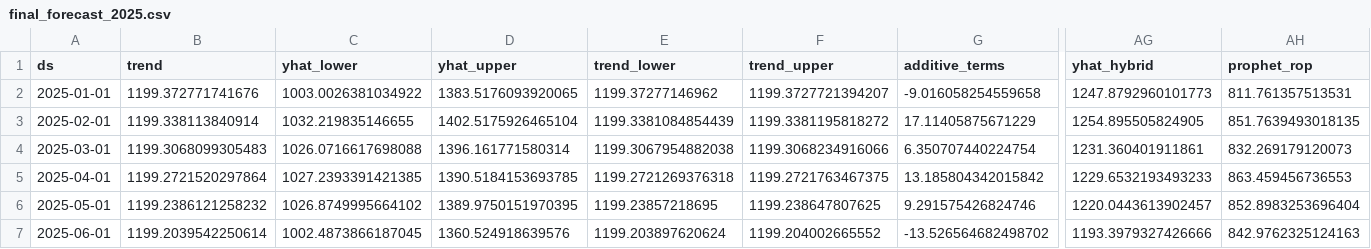
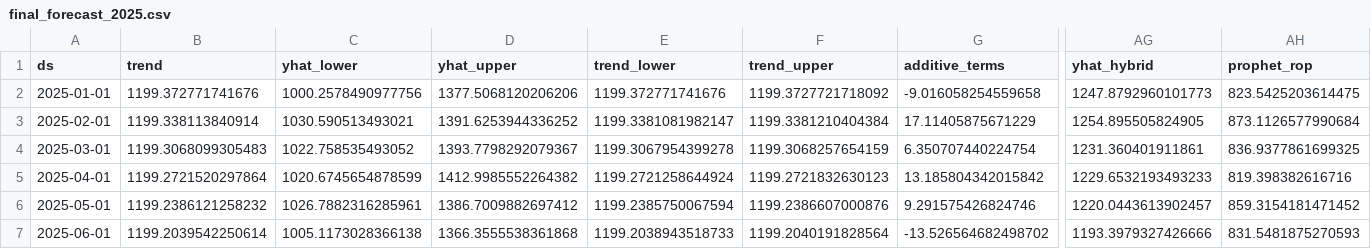
Before and after one commit to ashiqurrahmanshihab/Hybrid_Demand_Forecasting_and-Reorder_Point_Planning_Using_AROPHET, a CSV file: final_forecast_2025.csv, drawn as a sheet; only a part is shown, gaps mark what is left out; the diff covers the shown part only; the diff names each change by its address in the sheet, - before the commit and + after, or states it on an @@ line.

```diff
--- a/final_forecast_2025.csv
+++ b/final_forecast_2025.csv
-C2 (yhat_lower): 1003.0026381034922
+C2 (yhat_lower): 1000.2578490977756
-D2 (yhat_upper): 1383.5176093920065
+D2 (yhat_upper): 1377.5068120206206
-E2 (trend_lower): 1199.37277146962
+E2 (trend_lower): 1199.372771741676
-F2 (trend_upper): 1199.3727721394207
+F2 (trend_upper): 1199.3727721718092
-AH2 (prophet_rop): 811.761357513531
+AH2 (prophet_rop): 823.5425203614475
-C3 (yhat_lower): 1032.219835146655
+C3 (yhat_lower): 1030.590513493021
-D3 (yhat_upper): 1402.5175926465104
+D3 (yhat_upper): 1391.6253944336252
-E3 (trend_lower): 1199.3381084854439
+E3 (trend_lower): 1199.3381081982147
-F3 (trend_upper): 1199.3381195818272
+F3 (trend_upper): 1199.3381210404384
-AH3 (prophet_rop): 851.7639493018135
+AH3 (prophet_rop): 873.1126577990684
-C4 (yhat_lower): 1026.0716617698088
+C4 (yhat_lower): 1022.758535493052
-D4 (yhat_upper): 1396.161771580314
+D4 (yhat_upper): 1393.7798292079367
-E4 (trend_lower): 1199.3067954882038
+E4 (trend_lower): 1199.3067954399278
-F4 (trend_upper): 1199.3068234916066
+F4 (trend_upper): 1199.3068257654159
-AH4 (prophet_rop): 832.269179120073
+AH4 (prophet_rop): 836.9377861699325
-C5 (yhat_lower): 1027.2393391421385
+C5 (yhat_lower): 1020.6745654878599
-D5 (yhat_upper): 1390.5184153693785
+D5 (yhat_upper): 1412.9985552264382
-E5 (trend_lower): 1199.2721269376318
+E5 (trend_lower): 1199.2721258644924
-F5 (trend_upper): 1199.2721763467375
+F5 (trend_upper): 1199.2721832630123
-AH5 (prophet_rop): 863.459456736553
+AH5 (prophet_rop): 819.398382616716
-C6 (yhat_lower): 1026.8749995664102
+C6 (yhat_lower): 1026.7882316285961
-D6 (yhat_upper): 1389.9750151970395
+D6 (yhat_upper): 1386.7009882697412
-E6 (trend_lower): 1199.23857218695
+E6 (trend_lower): 1199.2385750067594
-F6 (trend_upper): 1199.238647807625
+F6 (trend_upper): 1199.2386607000876
-AH6 (prophet_rop): 852.8983253696404
+AH6 (prophet_rop): 859.3154181471452
-C7 (yhat_lower): 1002.4873866187045
+C7 (yhat_lower): 1005.1173028366138
-D7 (yhat_upper): 1360.524918639576
+D7 (yhat_upper): 1366.3555538361868
-E7 (trend_lower): 1199.203897620624
+E7 (trend_lower): 1199.2038943518733
-F7 (trend_upper): 1199.204002665552
+F7 (trend_upper): 1199.2040191828564
-AH7 (prophet_rop): 842.9762325124163
+AH7 (prophet_rop): 831.5481875270593
```
Also changed, not shown: 30 edited cells elsewhere in this file, 1 other file.
